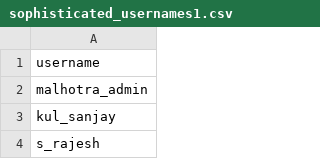
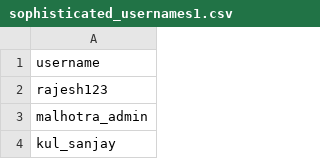
Before and after one commit to midhunprahash-ui/Name_match_ml, a CSV file: sophisticated_usernames1.csv, drawn as a sheet; only a part is shown; the shorter side is filled out with more unchanged rows; the diff names each change by its address in the sheet, - before the commit and + after, or states it on an @@ line.

Commit message:
Update employee_data.csv and sophisticated_usernames1.csv; add new employee entry and username for improved matching accuracy

```diff
--- a/sophisticated_usernames1.csv
+++ b/sophisticated_usernames1.csv
+row 2: rajesh123
```
Also changed, not shown: employee_data.csv, 1 other file.
